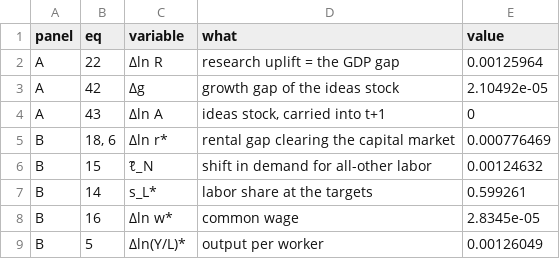
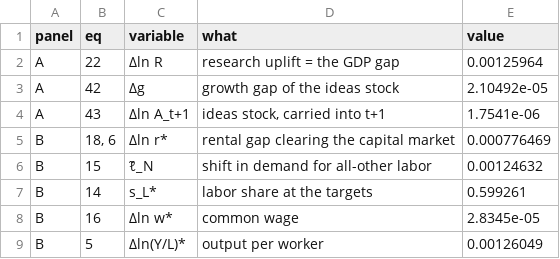
Before and after one commit to fhoces/econ-scenarios-reproduction, a CSV file: slides/data/month0.csv, drawn as a sheet; only a part is shown.

```diff
--- a/slides/data/month0.csv
+++ b/slides/data/month0.csv
@@ -3,3 +3,3 @@ A,22,Δln R,research uplift = the GDP gap,0.00125964
 A,42,Δg,growth gap of the ideas stock,2.10492e-05
-A,43,Δln A,"ideas stock, carried into t+1",0
+A,43,Δln A_t+1,"ideas stock, carried into t+1",1.7541e-06
 B,"18, 6",Δln r*,rental gap clearing the capital market,0.000776469
```
Also changed, not shown: 1 other file.
